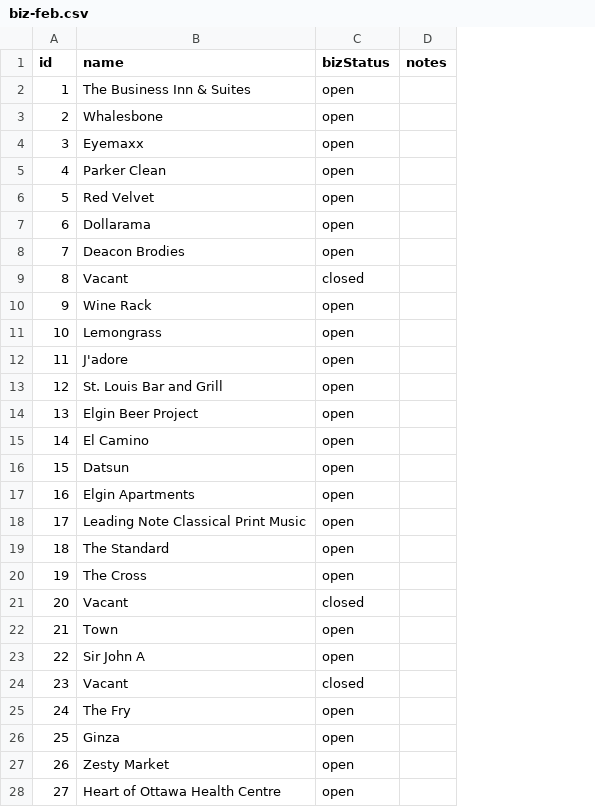
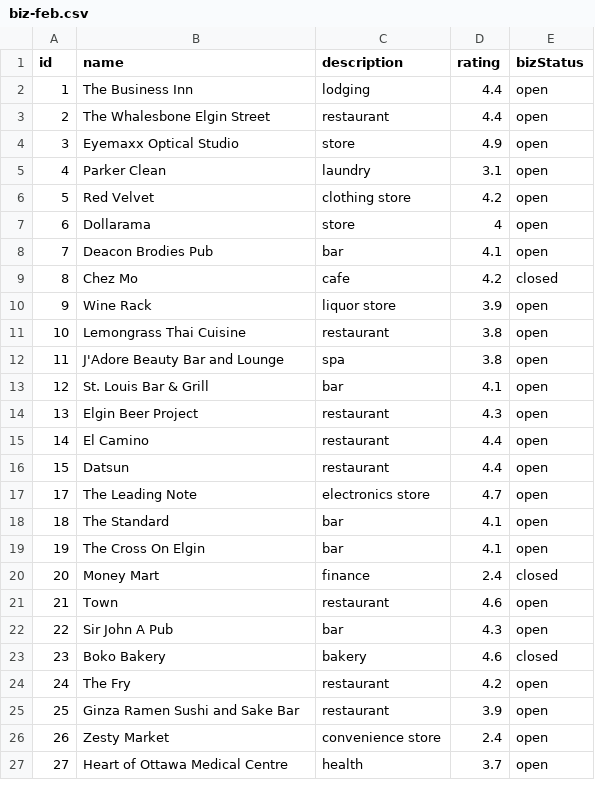
Before and after one commit to carysmills/elgin-map-js, a CSV file: public/biz-feb.csv, drawn as a sheet; only a part is shown; removed rows and columns are numbered as before the commit, all else as after; the diff covers the shown part only; the diff names each change by its address in the sheet, - before the commit and + after, or states it on an @@ line.

```diff
--- a/public/biz-feb.csv
+++ b/public/biz-feb.csv
+column C (description), rows 2-27: lodging | restaurant | store | laundry | clothing store | store | bar | cafe | liquor store | restaurant | spa | bar | restaurant | restaurant | restaurant | electronics store | bar | bar | finance | restaurant | bar | bakery | restaurant | restaurant | convenience store | health
+column D (rating), rows 2-27: 4.4 | 4.4 | 4.9 | 3.1 | 4.2 | 4 | 4.1 | 4.2 | 3.9 | 3.8 | 3.8 | 4.1 | 4.3 | 4.4 | 4.4 | 4.7 | 4.1 | 4.1 | 2.4 | 4.6 | 4.3 | 4.6 | 4.2 | 3.9 | 2.4 | 3.7
-column D (notes), empty
-B2 (name): The Business Inn & Suites
+B2 (name): The Business Inn
-B3 (name): Whalesbone
+B3 (name): The Whalesbone Elgin Street
-B4 (name): Eyemaxx
+B4 (name): Eyemaxx Optical Studio
-B8 (name): Deacon Brodies
+B8 (name): Deacon Brodies Pub
-B9 (name): Vacant
+B9 (name): Chez Mo
-B11 (name): Lemongrass
+B11 (name): Lemongrass Thai Cuisine
-B12 (name): J'adore
+B12 (name): J'Adore Beauty Bar and Lounge
-B13 (name): St. Louis Bar and Grill
+B13 (name): St. Louis Bar & Grill
-row 17: 16 | Elgin Apartments | open
-B17 (name): Leading Note Classical Print Music
+B17 (name): The Leading Note
-B19 (name): The Cross
+B19 (name): The Cross On Elgin
-B20 (name): Vacant
+B20 (name): Money Mart
-B22 (name): Sir John A
+B22 (name): Sir John A Pub
-B23 (name): Vacant
+B23 (name): Boko Bakery
-B25 (name): Ginza
+B25 (name): Ginza Ramen Sushi and Sake Bar
-B27 (name): Heart of Ottawa Health Centre
+B27 (name): Heart of Ottawa Medical Centre
```
Also changed, not shown: 1 added row, 1 removed row and 32 edited cells elsewhere in this file, public/biz-jan.csv, public/biz-march.csv, 2 other files.
